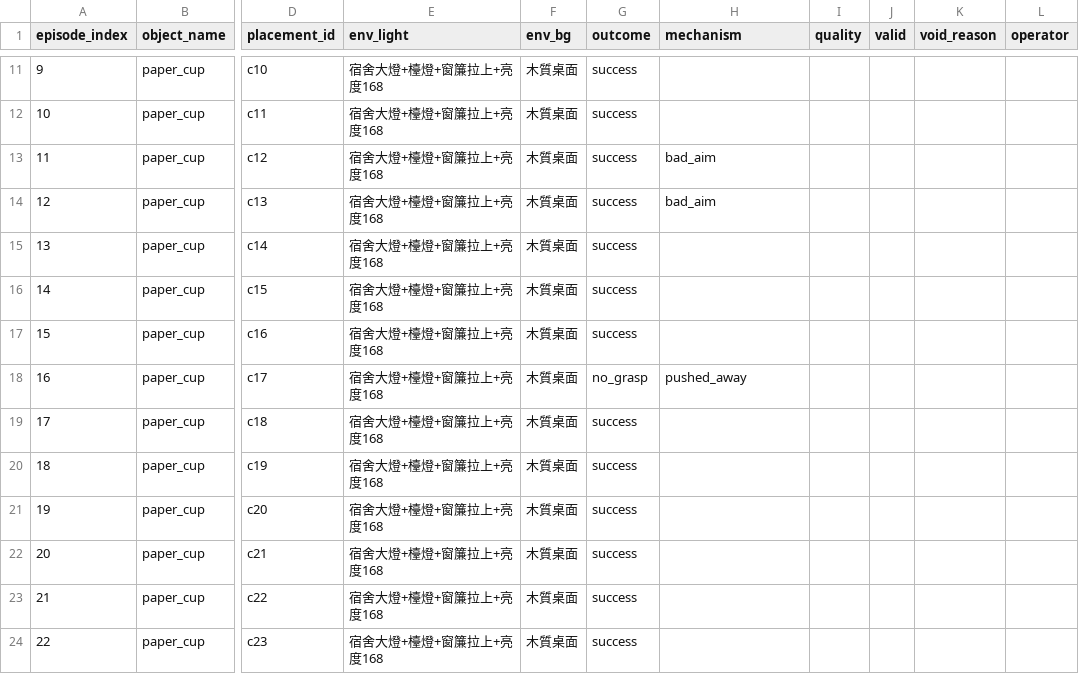
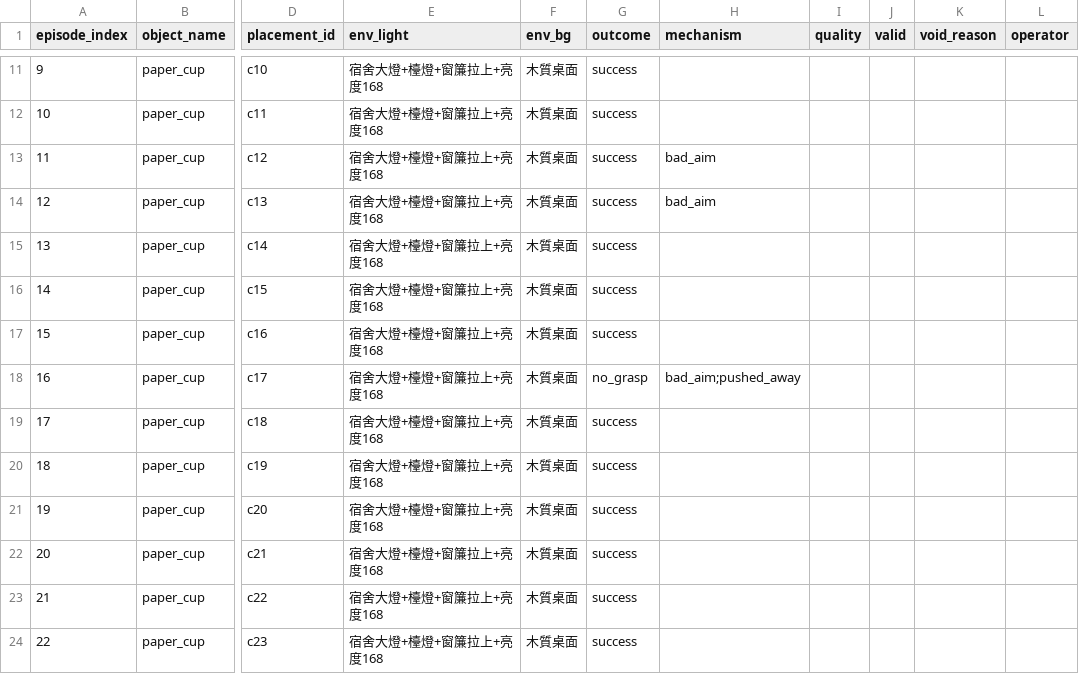
Before and after one commit to EricC430/teleoperation_pick_place, a CSV file: episode_meta/rollout_omx_b1_papercup_60_13_10rcvrycut_46far_augfl_fldrop30_100k_nas30_paper_cup_20261016_152018.csv, drawn as a sheet; only a part is shown, gaps mark what is left out; the diff names each change by its address in the sheet, - before the commit and + after, or states it on an @@ line.

```diff
--- a/episode_meta/rollout_omx_b1_papercup_60_13_10rcvrycut_46far_augfl_fldrop30_100k_nas30_paper_cup_20261016_152018.csv
+++ b/episode_meta/rollout_omx_b1_papercup_60_13_10rcvrycut_46far_augfl_fldrop30_100k_nas30_paper_cup_20261016_152018.csv
-H18 (mechanism): pushed_away
+H18 (mechanism): bad_aim;pushed_away
```
Also changed, not shown: 2 other files.
